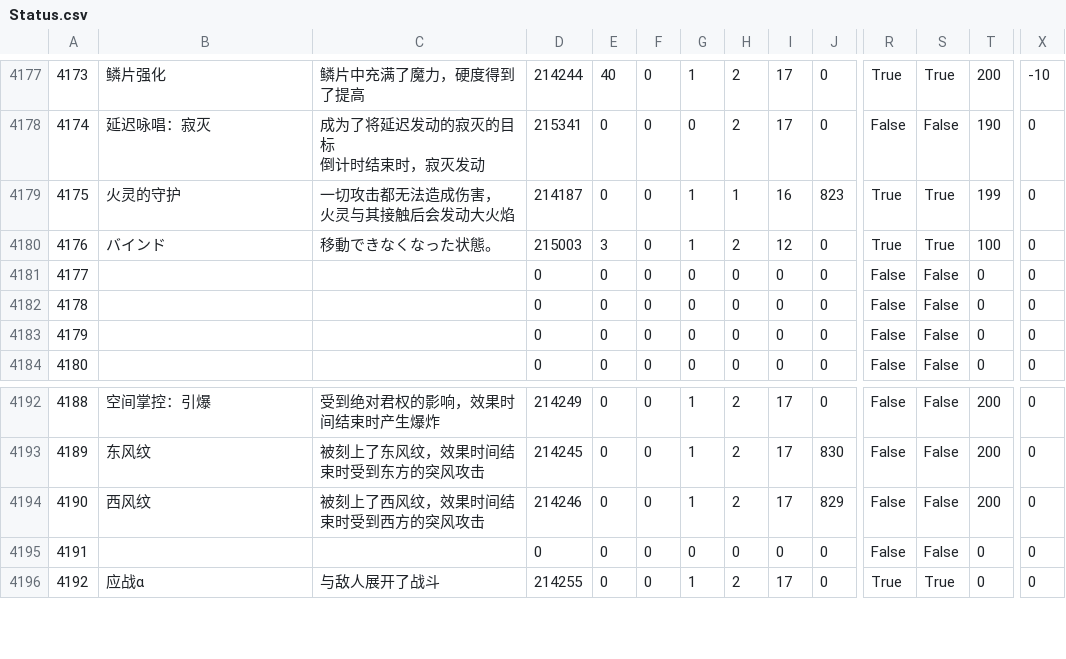
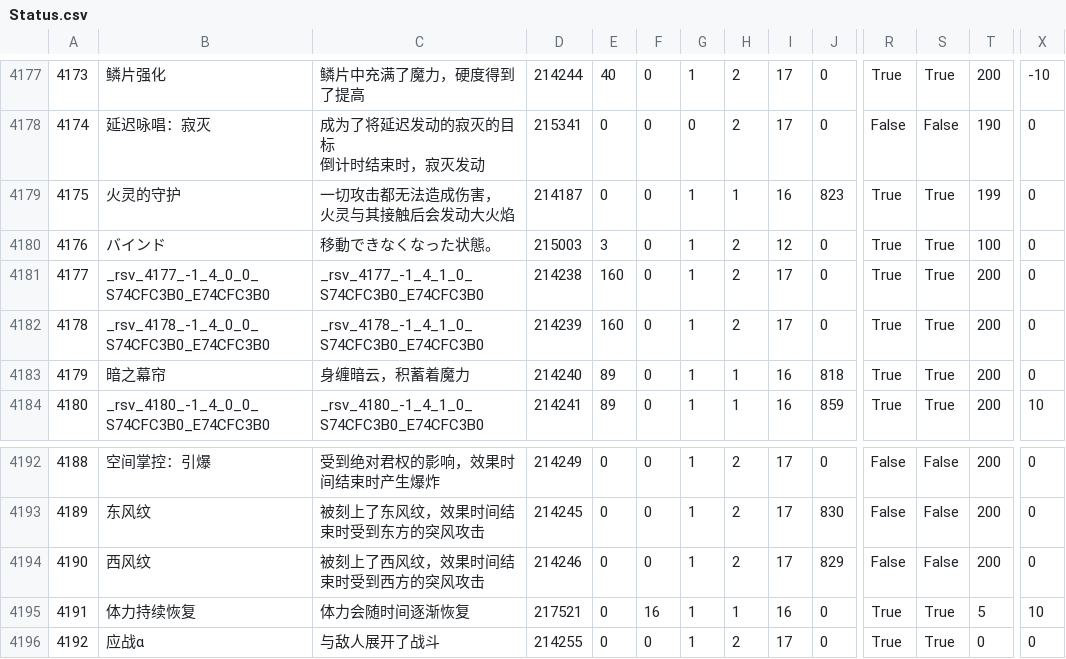
Before and after one commit to Zeffuro/FFXIVSpellNamesXIVAPI, a CSV file: cn/Status.csv, drawn as a sheet; only a part is shown, gaps mark what is left out; the diff covers the shown part only; the diff names each change by its address in the sheet, - before the commit and + after, or states it on an @@ line.

```diff
--- a/cn/Status.csv
+++ b/cn/Status.csv
-B4181: (empty)
+B4181: _rsv_4177_-1_4_0_0_S74CFC3B0_E74CFC3B0
-C4181: (empty)
+C4181: _rsv_4177_-1_4_1_0_S74CFC3B0_E74CFC3B0
-D4181: 0
+D4181: 214238
-E4181:E4182: 0
+E4181:E4182: 160
-G4181:G4184: 0
+G4181:G4184: 1
-H4181:H4182: 0
+H4181:H4182: 2
-I4181:I4182: 0
+I4181:I4182: 17
-R4181:R4184: False
+R4181:R4184: True
-S4181:S4184: False
+S4181:S4184: True
-T4181:T4184: 0
+T4181:T4184: 200
-B4182: (empty)
+B4182: _rsv_4178_-1_4_0_0_S74CFC3B0_E74CFC3B0
-C4182: (empty)
+C4182: _rsv_4178_-1_4_1_0_S74CFC3B0_E74CFC3B0
-D4182: 0
+D4182: 214239
-B4183: (empty)
+B4183: 暗之幕帘
-C4183: (empty)
+C4183: 身缠暗云，积蓄着魔力
-D4183: 0
+D4183: 214240
-E4183:E4184: 0
+E4183:E4184: 89
-H4183:H4184: 0
+H4183:H4184: 1
-I4183:I4184: 0
+I4183:I4184: 16
-J4183: 0
+J4183: 818
-B4184: (empty)
+B4184: _rsv_4180_-1_4_0_0_S74CFC3B0_E74CFC3B0
-C4184: (empty)
+C4184: _rsv_4180_-1_4_1_0_S74CFC3B0_E74CFC3B0
-D4184: 0
+D4184: 214241
-J4184: 0
+J4184: 859
-X4184: 0
+X4184: 10
-B4195: (empty)
+B4195: 体力持续恢复
-C4195: (empty)
+C4195: 体力会随时间逐渐恢复
-D4195: 0
+D4195: 217521
-F4195: 0
+F4195: 16
-G4195: 0
+G4195: 1
-H4195: 0
+H4195: 1
-I4195: 0
+I4195: 16
-R4195: False
+R4195: True
-S4195: False
+S4195: True
-T4195: 0
+T4195: 5
-X4195: 0
+X4195: 10
```
Also changed, not shown: 77 edited cells elsewhere in this file, 3 other files.
